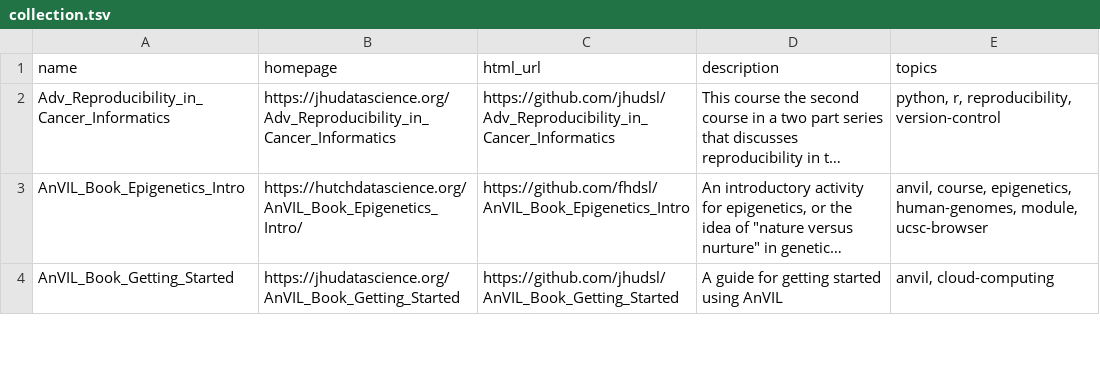
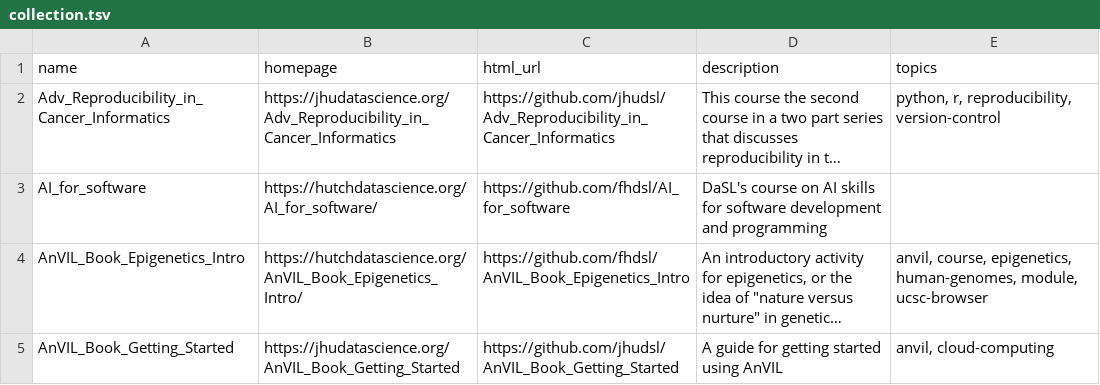
Before and after one commit to fhdsl/DaSL_Collection, a TSV file: resources/collection.tsv, drawn as a sheet; only a part is shown; long unchanged cells end in …; the diff names each change by its address in the sheet, - before the commit and + after, or states it on an @@ line.

Commit message:
Add collection file

```diff
--- a/resources/collection.tsv
+++ b/resources/collection.tsv
+row 3: AI_for_software | https://hutchdatascience.org/AI_for_software/ | https://github.com/fhdsl/AI_for_software | DaSL's course on AI skills for software development and programming
```
